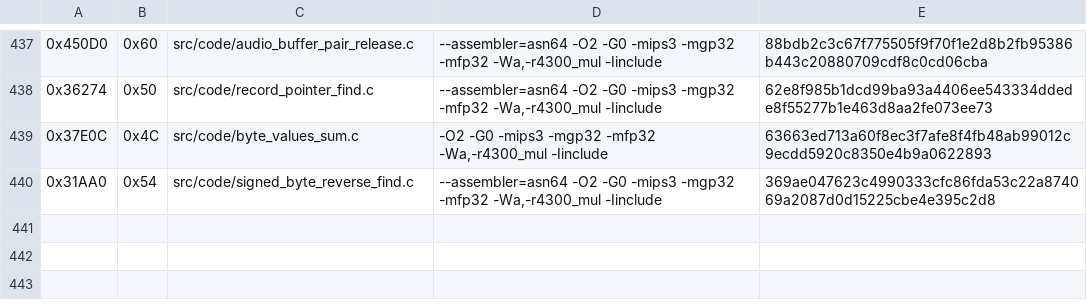
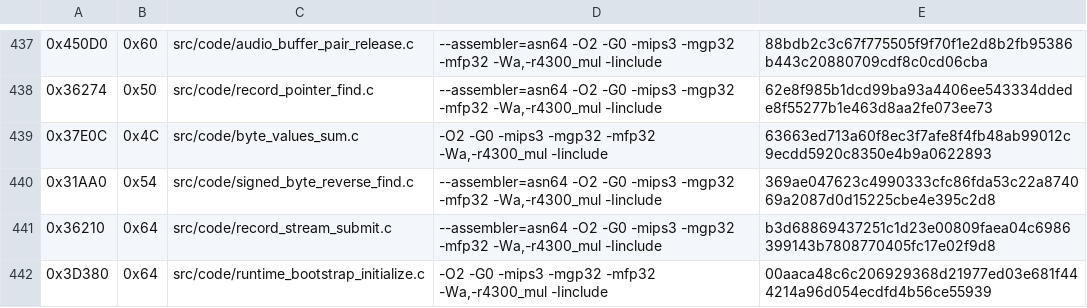
Before and after one commit to TheGh0stShip/Madden-64, a TSV file: config/us/matching_kmc_units.tsv, drawn as a sheet; only a part is shown, gaps mark what is left out.

Commit message:
Match record stream and runtime bootstrap

```diff
--- a/config/us/matching_kmc_units.tsv
+++ b/config/us/matching_kmc_units.tsv
@@ -440 +440,3 @@
 0x31AA0	0x54	src/code/signed_byte_reverse_find.c	--assembler=asn64 -O2 -G0 -mips3 -mgp32 -mfp32 -Wa,-r4300_mul -Iinclude	369ae047623c4990333cfc86fda53c22a874069a2087d0d15225cbe4e395c2d8
+0x36210	0x64	src/code/record_stream_submit.c	--assembler=asn64 -O2 -G0 -mips3 -mgp32 -mfp32 -Wa,-r4300_mul -Iinclude	b3d68869437251c1d23e00809faea04c6986399143b7808770405fc17e02f9d8
+0x3D380	0x64	src/code/runtime_bootstrap_initialize.c	-O2 -G0 -mips3 -mgp32 -mfp32 -Wa,-r4300_mul -Iinclude	00aaca48c6c206929368d21977ed03e681f444214a96d054ecdfd4b56ce55939
```
Also changed, not shown: 9 other files.
